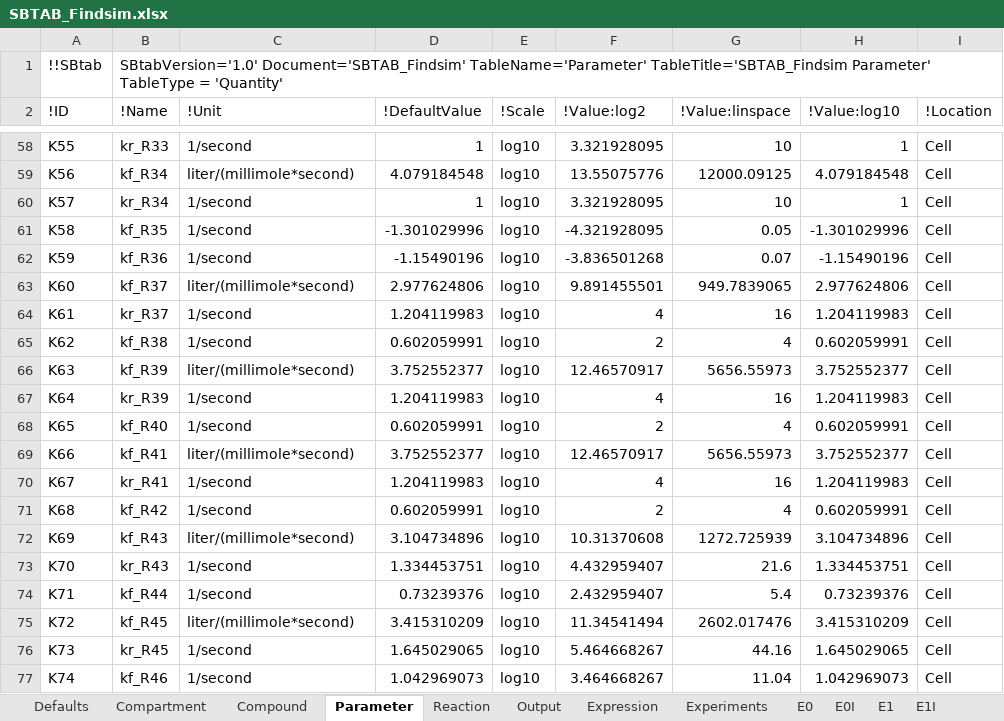
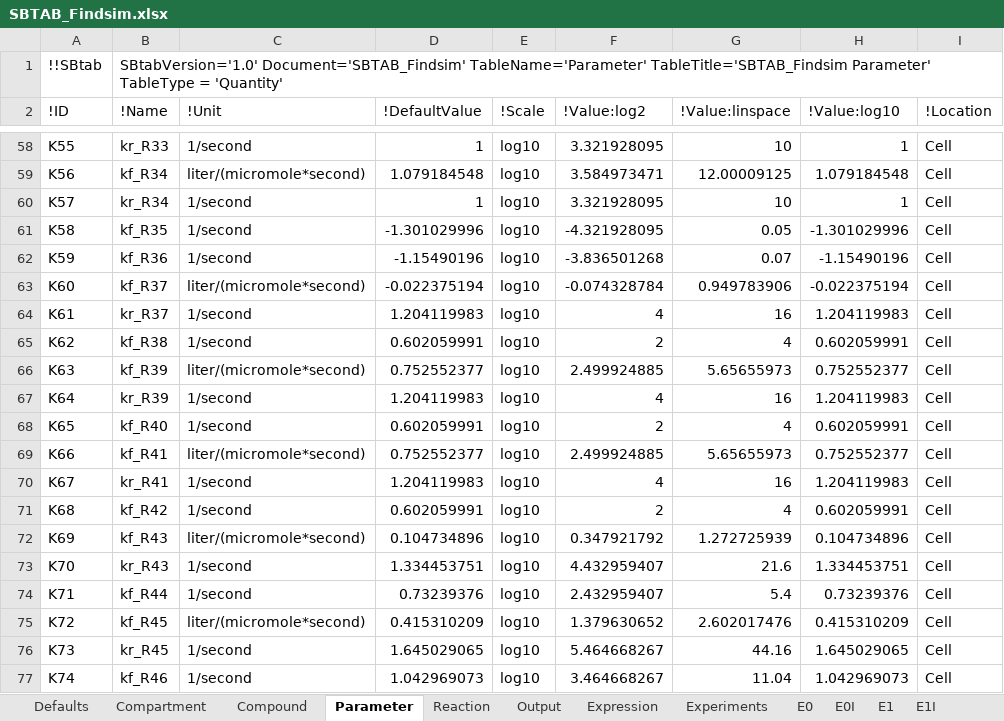
Before and after one commit to jpgsantos/Model_Viswan_2018, an Excel workbook: SBTAB_Findsim.xlsx, sheet Parameter, drawn as a sheet; only a part is shown, gaps mark what is left out; values as stored, in another font and other column widths than the file's, no borders; the diff covers the shown part only; the diff names each change by its address in the sheet, - before the commit and + after, or states it on an @@ line.

```diff
--- a/SBTAB_Findsim.xlsx (sheet Parameter)
+++ b/SBTAB_Findsim.xlsx (sheet Parameter)
-C59 (!Unit): liter/(millimole*second)
+C59 (!Unit): liter/(micromole*second)
-D59 (!DefaultValue): 4.079184548
+D59 (!DefaultValue): 1.079184548
-F59 (!Value:log2): 13.55075776
+F59 (!Value:log2): 3.584973471
-G59 (!Value:linspace): 12000.09125
+G59 (!Value:linspace): 12.00009125
-H59 (!Value:log10): 4.079184548
+H59 (!Value:log10): 1.079184548
-C63 (!Unit): liter/(millimole*second)
+C63 (!Unit): liter/(micromole*second)
-D63 (!DefaultValue): 2.977624806
+D63 (!DefaultValue): -0.022375194
-F63 (!Value:log2): 9.891455501
+F63 (!Value:log2): -0.074328784
-G63 (!Value:linspace): 949.7839065
+G63 (!Value:linspace): 0.949783906
-H63 (!Value:log10): 2.977624806
+H63 (!Value:log10): -0.022375194
-C66 (!Unit): liter/(millimole*second)
+C66 (!Unit): liter/(micromole*second)
-D66 (!DefaultValue): 3.752552377
+D66 (!DefaultValue): 0.752552377
-F66 (!Value:log2): 12.46570917
+F66 (!Value:log2): 2.499924885
-G66 (!Value:linspace): 5656.55973
+G66 (!Value:linspace): 5.65655973
-H66 (!Value:log10): 3.752552377
+H66 (!Value:log10): 0.752552377
-C69 (!Unit): liter/(millimole*second)
+C69 (!Unit): liter/(micromole*second)
-D69 (!DefaultValue): 3.752552377
+D69 (!DefaultValue): 0.752552377
-F69 (!Value:log2): 12.46570917
+F69 (!Value:log2): 2.499924885
-G69 (!Value:linspace): 5656.55973
+G69 (!Value:linspace): 5.65655973
-H69 (!Value:log10): 3.752552377
+H69 (!Value:log10): 0.752552377
-C72 (!Unit): liter/(millimole*second)
+C72 (!Unit): liter/(micromole*second)
-D72 (!DefaultValue): 3.104734896
+D72 (!DefaultValue): 0.104734896
-F72 (!Value:log2): 10.31370608
+F72 (!Value:log2): 0.347921792
-G72 (!Value:linspace): 1272.725939
+G72 (!Value:linspace): 1.272725939
-H72 (!Value:log10): 3.104734896
+H72 (!Value:log10): 0.104734896
-C75 (!Unit): liter/(millimole*second)
+C75 (!Unit): liter/(micromole*second)
-D75 (!DefaultValue): 3.415310209
+D75 (!DefaultValue): 0.415310209
-F75 (!Value:log2): 11.34541494
+F75 (!Value:log2): 1.379630652
-G75 (!Value:linspace): 2602.017476
+G75 (!Value:linspace): 2.602017476
-H75 (!Value:log10): 3.415310209
+H75 (!Value:log10): 0.415310209
```
Also changed, not shown: 239 edited cells elsewhere in this sheet, sheet Compound, sheet Experiments, sheet Output, sheet Expression, sheet E0I, sheet E1I, 1 more sheet, 2 other files.
